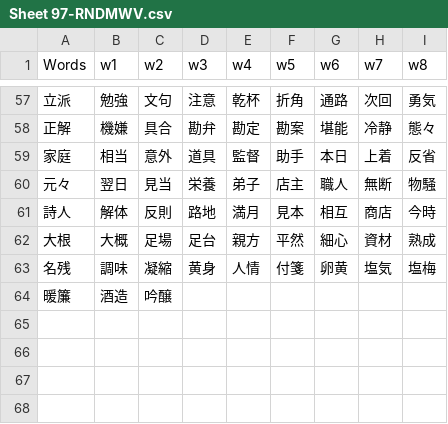
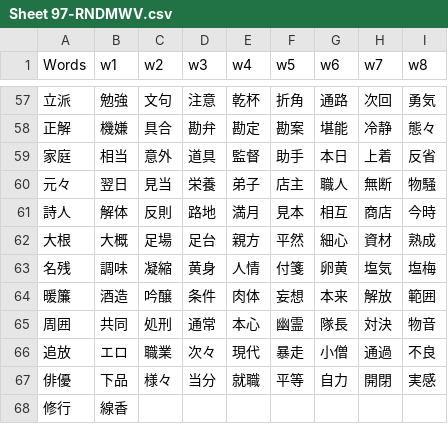
Before and after one commit to rexesian/nihongo, a CSV file: docs/rdata/Sheet 97-RNDMWV.csv, drawn as a sheet; only a part is shown, gaps mark what is left out.

```diff
--- a/docs/rdata/Sheet 97-RNDMWV.csv
+++ b/docs/rdata/Sheet 97-RNDMWV.csv
@@ -63,2 +63,6 @@ Words,w1,w2,w3,w4,w5,w6,w7,w8
 名残,調味,凝縮,黄身,人情,付箋,卵黄,塩気,塩梅
-暖簾,酒造,吟醸,,,,,,
+暖簾,酒造,吟醸,条件,肉体,妄想,本来,解放,範囲
+周囲,共同,処刑,通常,本心,幽霊,隊長,対決,物音
+追放,エロ,職業,次々,現代,暴走,小僧,通過,不良
+俳優,下品,様々,当分,就職,平等,自力,開閉,実感
+修行,線香,,,,,,,
```
Also changed, not shown: docs/rdata/Sheet 96-MSNTC.csv, rdata/Sheet 96-MSNTC.csv, 15 other files.
